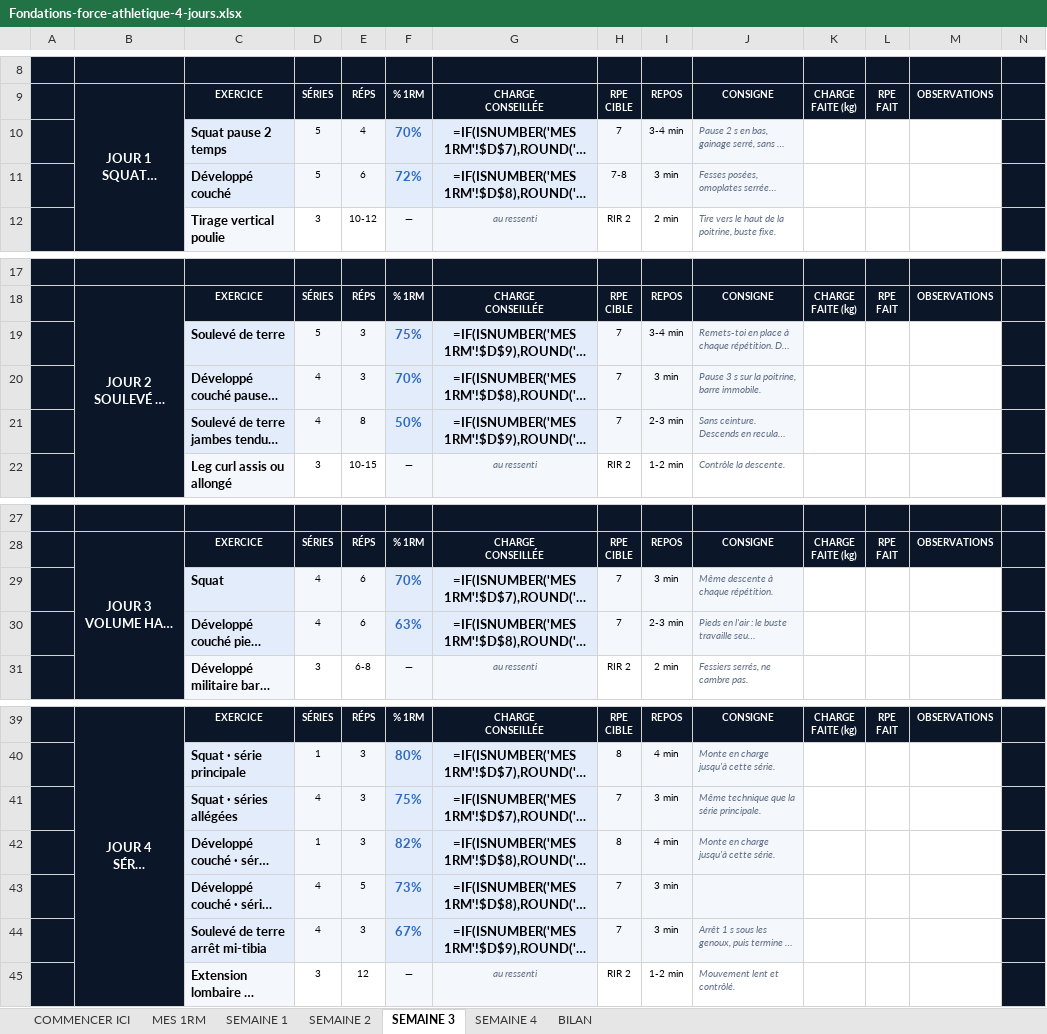
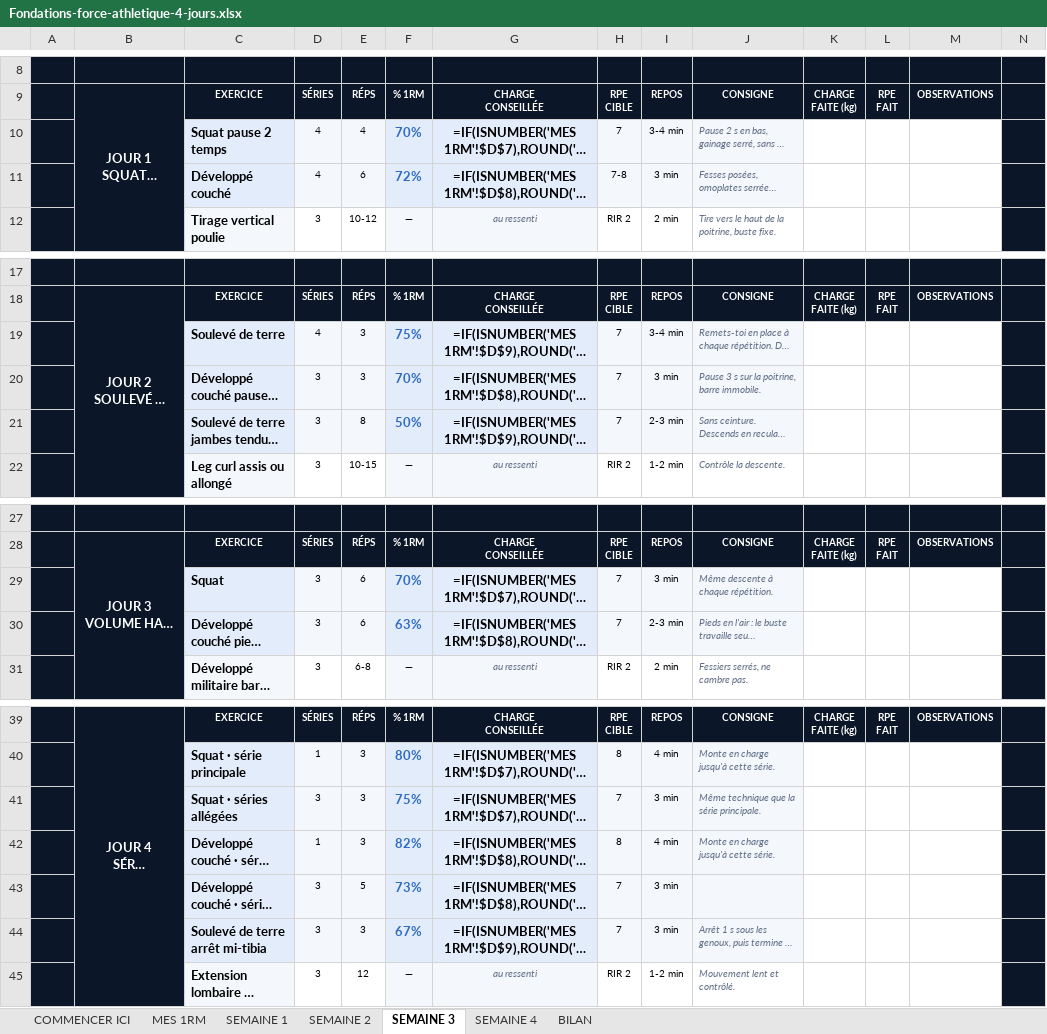
Before and after one commit to rgbfzh62bf-cpu/Vid-o, an Excel workbook: brouillons/Fondations-force-athletique-4-jours.xlsx, sheet SEMAINE 3, drawn as a sheet; only a part is shown, gaps mark what is left out; long unchanged cells end in …; values as stored, in another font and other column widths than the file's, no borders; formulas without a stored value are shown as written; charts and pictures not drawn; the diff names each change by its address in the sheet, - before the commit and + after, or states it on an @@ line.

```diff
--- a/brouillons/Fondations-force-athletique-4-jours.xlsx (sheet SEMAINE 3)
+++ b/brouillons/Fondations-force-athletique-4-jours.xlsx (sheet SEMAINE 3)
-D10:D11: 5
+D10:D11: 4
-D19: 5
+D19: 4
-D20:D21: 4
+D20:D21: 3
-D29:D30: 4
+D29:D30: 3
-D41: 4
+D41: 3
-D43:D44: 4
+D43:D44: 3
```
Also changed, not shown: sheet SEMAINE 2, sheet SEMAINE 4, brouillons/Fondations-force-athletique-3-jours.xlsx, 2 other files.
